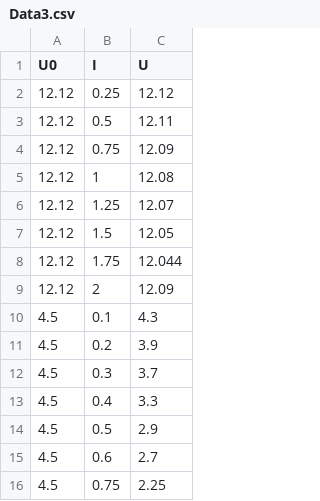
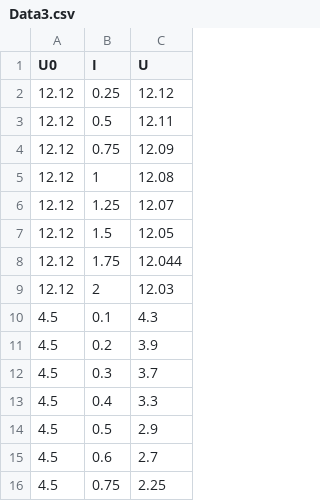
Before and after one commit to ShkalikovOleh/Physics-Labs, a CSV file: Electricity and magnetism/Lab3 | Internal resistance and matching in sources/Data3.csv, drawn as a sheet.

Commit message:
Correct data

```diff
--- a/Electricity and magnetism/Lab3 | Internal resistance and matching in sources/Data3.csv
+++ b/Electricity and magnetism/Lab3 | Internal resistance and matching in sources/Data3.csv
@@ -8,3 +8,3 @@ U0,I,U
 12.12,1.75,12.044
-12.12,2,12.09
+12.12,2,12.03
 4.5,0.1,4.3
```
